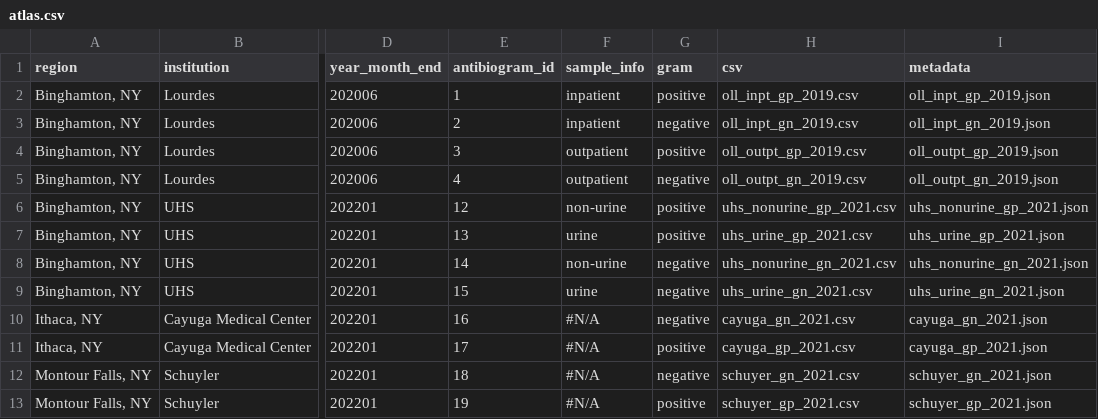
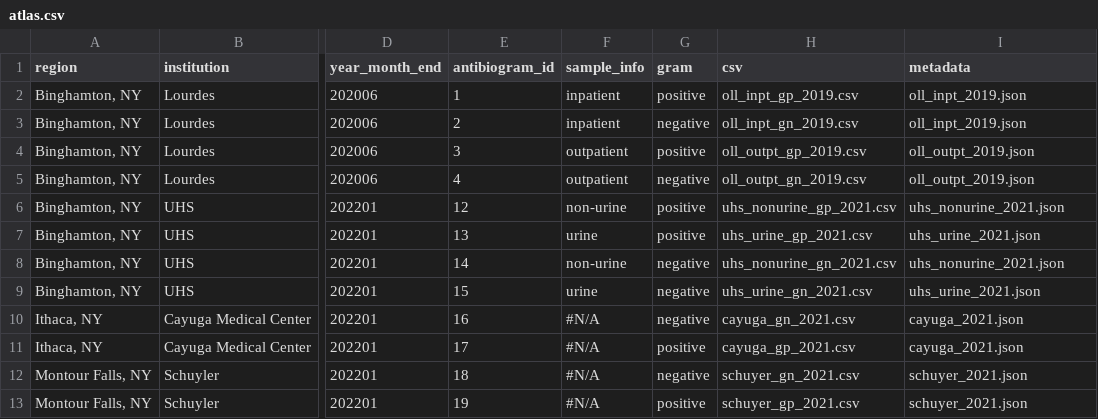
Before and after one commit to samchencode/bugs-and-drugs, a CSV file: src/data/atlas.csv, drawn as a sheet; only a part is shown, gaps mark what is left out; the diff names each change by its address in the sheet, - before the commit and + after, or states it on an @@ line.

Commit message:
feat: add resistance rates data

```diff
--- a/src/data/atlas.csv
+++ b/src/data/atlas.csv
-I2 (metadata): oll_inpt_gp_2019.json
+I2 (metadata): oll_inpt_2019.json
-I3 (metadata): oll_inpt_gn_2019.json
+I3 (metadata): oll_inpt_2019.json
-I4 (metadata): oll_outpt_gp_2019.json
+I4 (metadata): oll_outpt_2019.json
-I5 (metadata): oll_outpt_gn_2019.json
+I5 (metadata): oll_outpt_2019.json
-I6 (metadata): uhs_nonurine_gp_2021.json
+I6 (metadata): uhs_nonurine_2021.json
-I7 (metadata): uhs_urine_gp_2021.json
+I7 (metadata): uhs_urine_2021.json
-I8 (metadata): uhs_nonurine_gn_2021.json
+I8 (metadata): uhs_nonurine_2021.json
-I9 (metadata): uhs_urine_gn_2021.json
+I9 (metadata): uhs_urine_2021.json
-I10 (metadata): cayuga_gn_2021.json
+I10 (metadata): cayuga_2021.json
-I11 (metadata): cayuga_gp_2021.json
+I11 (metadata): cayuga_2021.json
-I12 (metadata): schuyer_gn_2021.json
+I12 (metadata): schuyer_2021.json
-I13 (metadata): schuyer_gp_2021.json
+I13 (metadata): schuyer_2021.json
```
Also changed, not shown: src/data/atlasComplete.csv, 8 other files.
